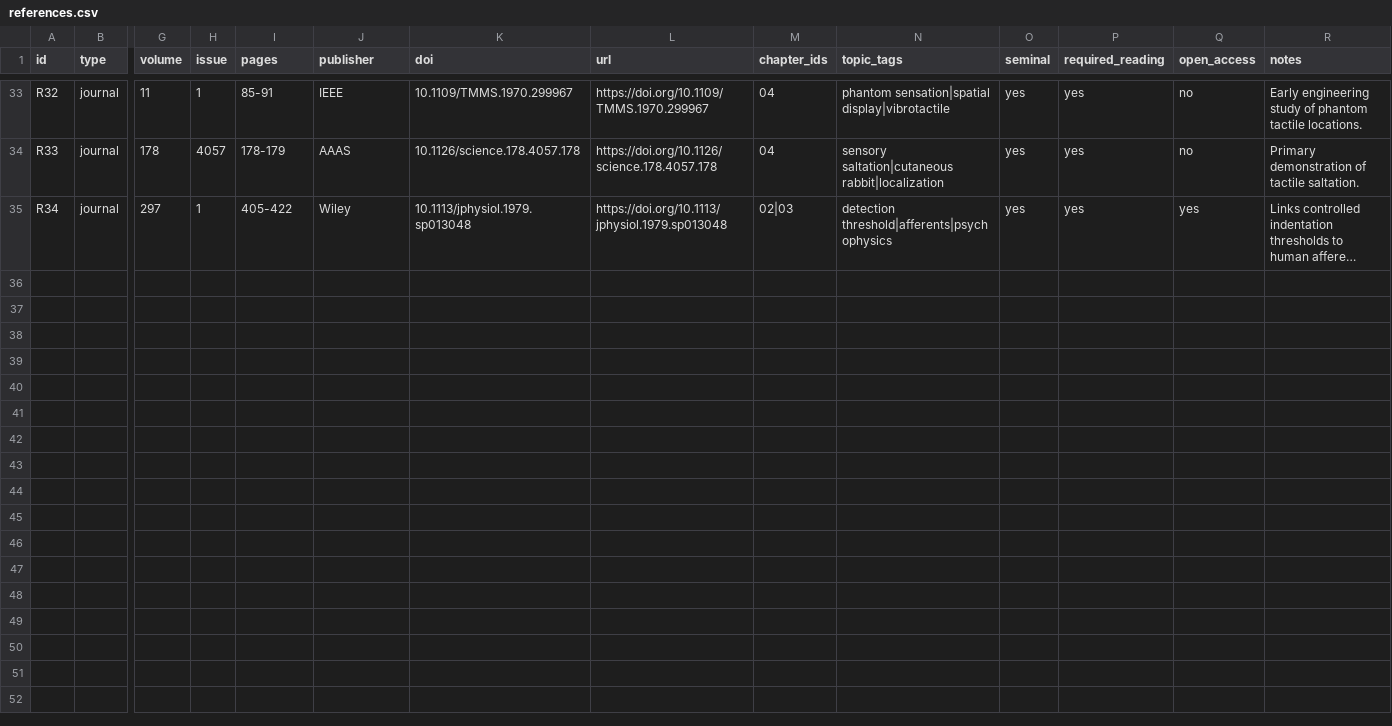
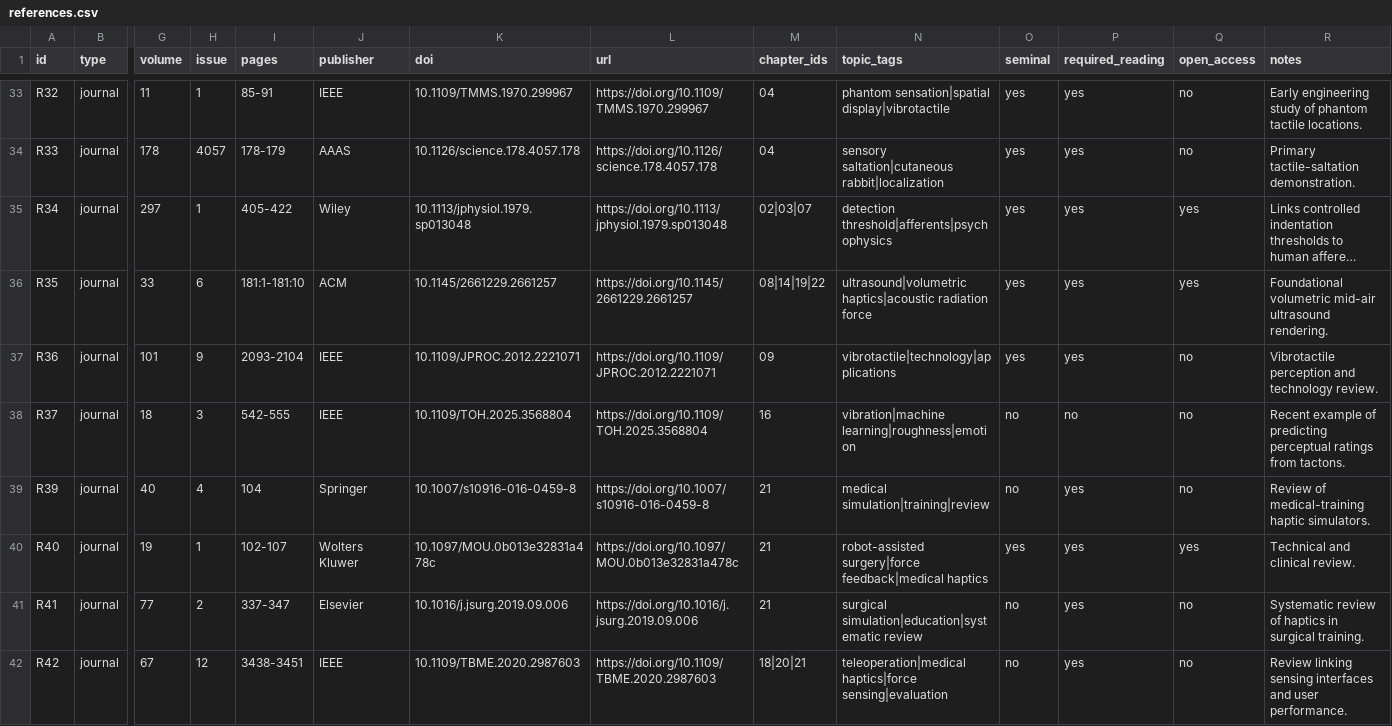
Before and after one commit to hassanwaseem/hassanwaseem.github.io, a CSV file: haptics-course/data/references.csv, drawn as a sheet; only a part is shown, gaps mark what is left out; long unchanged cells end in …; rows hold the shown columns only; the diff covers the shown part only; the diff names each change by its address in the sheet, - before the commit and + after, or states it on an @@ line.

Commit message:
Add verified sources for remaining course chapters

```diff
--- a/haptics-course/data/references.csv
+++ b/haptics-course/data/references.csv
-R34 (notes): Primary demonstration of tactile saltation.
+R34 (notes): Primary tactile-saltation demonstration.
-M35 (chapter_ids): 02|03
+M35 (chapter_ids): 02|03|07
+row 36: R35 | journal | 33 | 6 | 181:1-181:10 | ACM | 10.1145/2661229.2661257 | https://doi.org/10.1145/2661229.2661257 | 08|14|19|22 | ultrasound|volumetric haptics|acoustic radiation force | yes | yes | yes | Foundational volumetric mid-air ultrasound rendering.
+row 37: R36 | journal | 101 | 9 | 2093-2104 | IEEE | 10.1109/JPROC.2012.2221071 | https://doi.org/10.1109/JPROC.2012.2221071 | 09 | vibrotactile|technology|applications | yes | yes | no | Vibrotactile perception and technology review.
+row 38: R37 | journal | 18 | 3 | 542-555 | IEEE | 10.1109/TOH.2025.3568804 | https://doi.org/10.1109/TOH.2025.3568804 | 16 | vibration|machine learning|roughness|emotion | no | no | no | Recent example of predicting perceptual ratings from tactons.
+row 39: R39 | journal | 40 | 4 | 104 | Springer | 10.1007/s10916-016-0459-8 | https://doi.org/10.1007/s10916-016-0459-8 | 21 | medical simulation|training|review | no | yes | no | Review of medical-training haptic simulators.
+row 40: R40 | journal | 19 | 1 | 102-107 | Wolters Kluwer | 10.1097/MOU.0b013e32831a478c | https://doi.org/10.1097/MOU.0b013e32831a478c | 21 | robot-assisted surgery|force feedback|medical haptics | yes | yes | yes | Technical and clinical review.
+row 41: R41 | journal | 77 | 2 | 337-347 | Elsevier | 10.1016/j.jsurg.2019.09.006 | https://doi.org/10.1016/j.jsurg.2019.09.006 | 21 | surgical simulation|education|systematic review | no | yes | no | Systematic review of haptics in surgical training.
+row 42: R42 | journal | 67 | 12 | 3438-3451 | IEEE | 10.1109/TBME.2020.2987603 | https://doi.org/10.1109/TBME.2020.2987603 | 18|20|21 | teleoperation|medical haptics|force sensing|evaluation | no | yes | no | Review linking sensing interfaces and user performance.
```
Also changed, not shown: 19 edited cells elsewhere in this file.
